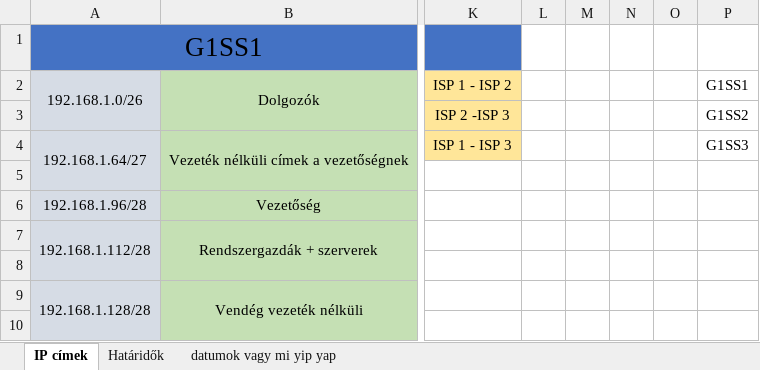
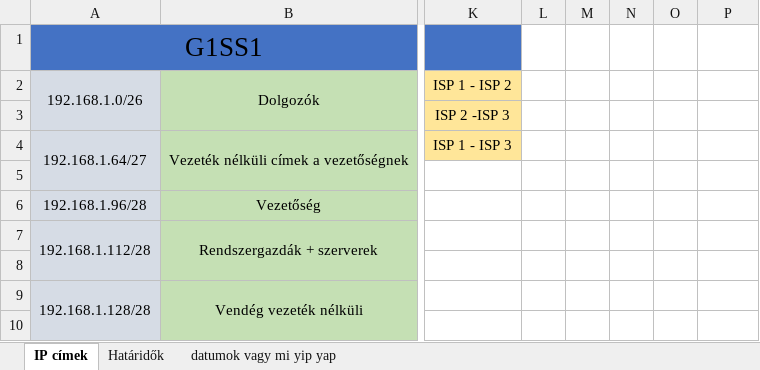
Before and after one commit to Leonidassz/Vizsgaremek-D-K-B, an Excel workbook: vak vezet vilagtalant.xlsx, sheet IP címek, drawn as a sheet; only a part is shown, gaps mark what is left out; values as stored, in another font and other column widths than the file's, no borders; the diff covers the shown part only; the diff names each change by its address in the sheet, - before the commit and + after, or states it on an @@ line.

```diff
--- a/vak vezet vilagtalant.xlsx (sheet IP címek)
+++ b/vak vezet vilagtalant.xlsx (sheet IP címek)
-P2: G1SS1
+P2: (empty)
-P3: G1SS2
+P3: (empty)
-P4: G1SS3
+P4: (empty)
```
Also changed, not shown: 8 added rows, 1 removed row, 73 edited cells, cell formats and merged cells elsewhere in this sheet.
